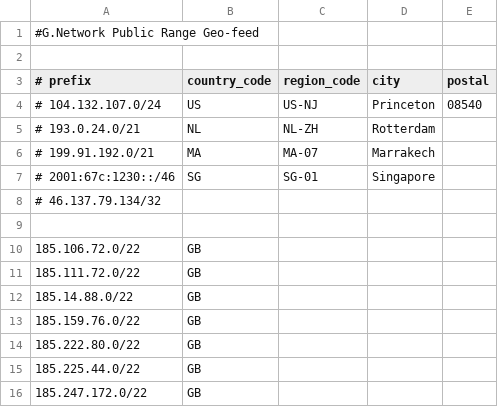
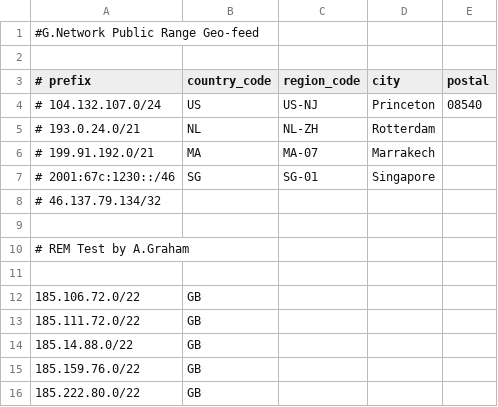
Before and after one commit to A-Graham-G-Network/Geofeed, a CSV file: GNetwork_geofeed.csv, drawn as a sheet; only a part is shown; the shorter side is filled out with more unchanged rows.

Commit message:
Tested Access.

```diff
--- a/GNetwork_geofeed.csv
+++ b/GNetwork_geofeed.csv
@@ -9,2 +9,4 @@
 
+# REM Test by A.Graham
+
 185.106.72.0/22,GB,,
```
